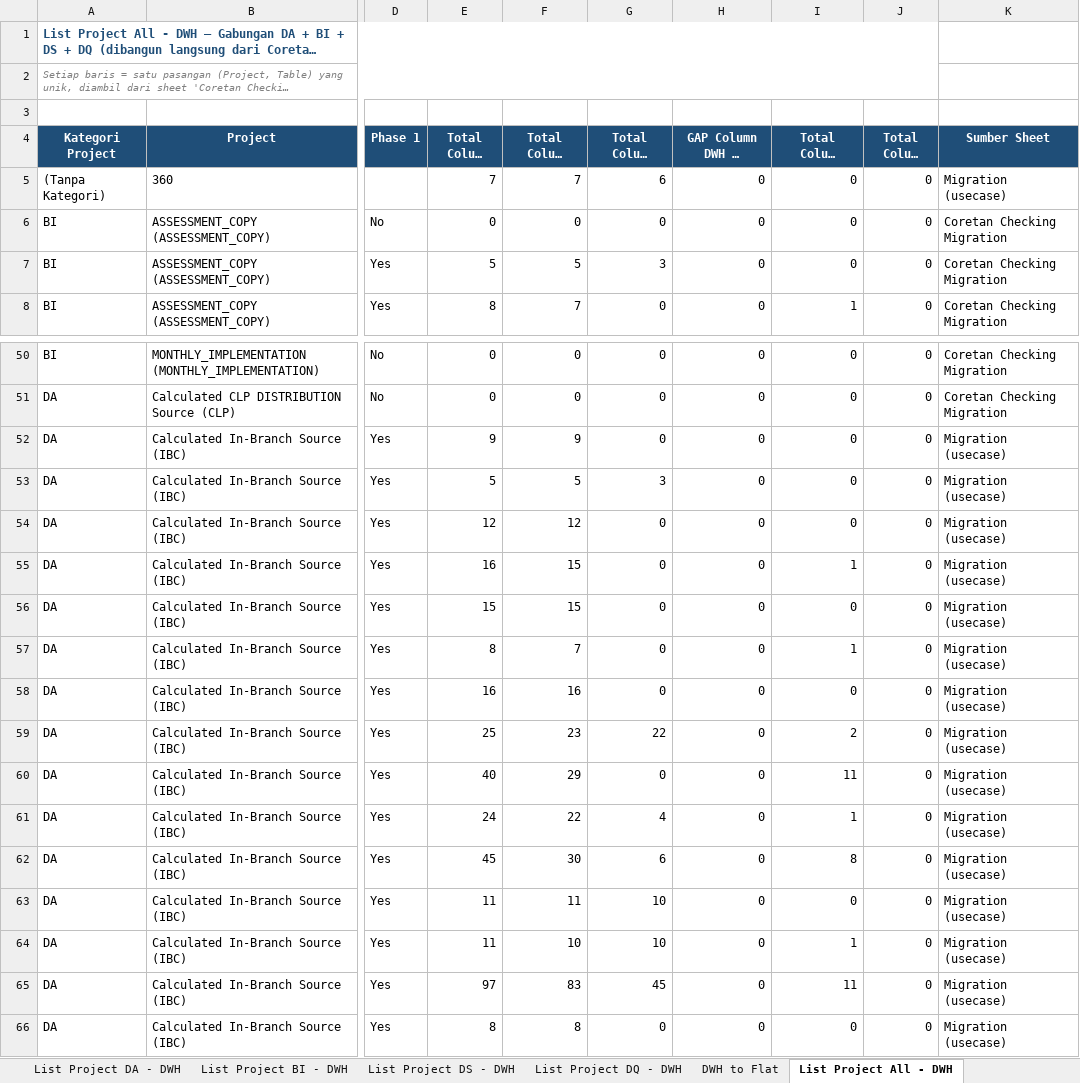
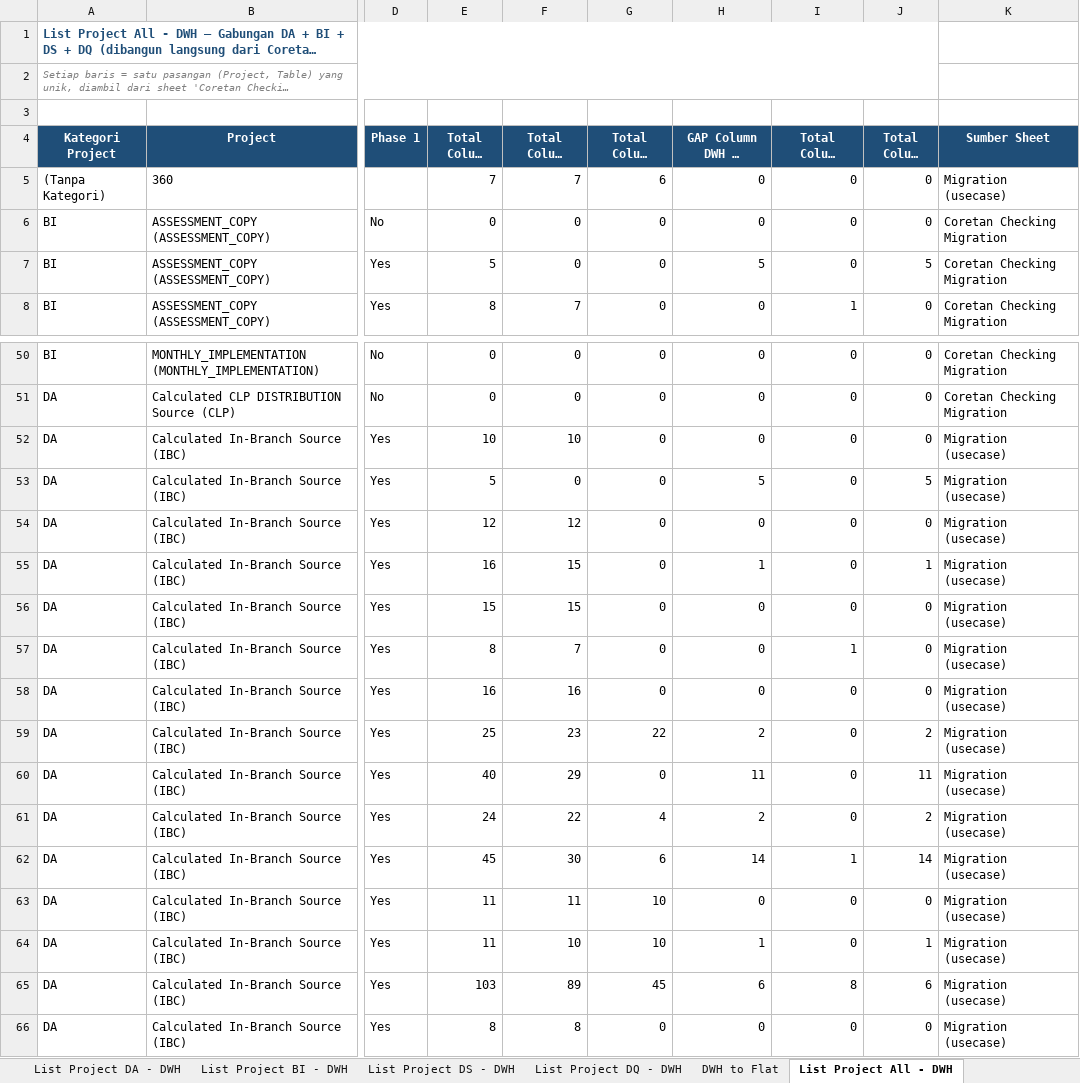
Before and after one commit to ditashahihah/migration-explorer, an Excel workbook: Checking_Progress_Migration.xlsx, sheet List Project All - DWH, drawn as a sheet; only a part is shown, gaps mark what is left out; long unchanged cells end in …; values as stored, in another font and other column widths than the file's, no borders; charts and pictures not drawn; the diff covers the shown part only; the diff names each change by its address in the sheet, - before the commit and + after, or states it on an @@ line.

```diff
--- a/Checking_Progress_Migration.xlsx (sheet List Project All - DWH)
+++ b/Checking_Progress_Migration.xlsx (sheet List Project All - DWH)
-F7 (Total Column Bronze): 5
+F7 (Total Column Bronze): 0
-G7 (Total Column Silver): 3
+G7 (Total Column Silver): 0
-H7 (GAP Column DWH ke Bronze): 0
+H7 (GAP Column DWH ke Bronze): 5
-J7 (Total Column GAP): 0
+J7 (Total Column GAP): 5
-E52 (Total Column DWH): 9
+E52 (Total Column DWH): 10
-F52 (Total Column Bronze): 9
+F52 (Total Column Bronze): 10
-F53 (Total Column Bronze): 5
+F53 (Total Column Bronze): 0
-G53 (Total Column Silver): 3
+G53 (Total Column Silver): 0
-H53 (GAP Column DWH ke Bronze): 0
+H53 (GAP Column DWH ke Bronze): 5
-J53 (Total Column GAP): 0
+J53 (Total Column GAP): 5
-H55 (GAP Column DWH ke Bronze): 0
+H55 (GAP Column DWH ke Bronze): 1
-I55 (Total Column Hardcode): 1
+I55 (Total Column Hardcode): 0
-J55 (Total Column GAP): 0
+J55 (Total Column GAP): 1
-H59 (GAP Column DWH ke Bronze): 0
+H59 (GAP Column DWH ke Bronze): 2
-I59 (Total Column Hardcode): 2
+I59 (Total Column Hardcode): 0
-J59 (Total Column GAP): 0
+J59 (Total Column GAP): 2
-H60 (GAP Column DWH ke Bronze): 0
+H60 (GAP Column DWH ke Bronze): 11
-I60 (Total Column Hardcode): 11
+I60 (Total Column Hardcode): 0
-J60 (Total Column GAP): 0
+J60 (Total Column GAP): 11
-H61 (GAP Column DWH ke Bronze): 0
+H61 (GAP Column DWH ke Bronze): 2
-I61 (Total Column Hardcode): 1
+I61 (Total Column Hardcode): 0
-J61 (Total Column GAP): 0
+J61 (Total Column GAP): 2
-H62 (GAP Column DWH ke Bronze): 0
+H62 (GAP Column DWH ke Bronze): 14
-I62 (Total Column Hardcode): 8
+I62 (Total Column Hardcode): 1
-J62 (Total Column GAP): 0
+J62 (Total Column GAP): 14
-H64 (GAP Column DWH ke Bronze): 0
+H64 (GAP Column DWH ke Bronze): 1
-I64 (Total Column Hardcode): 1
+I64 (Total Column Hardcode): 0
-J64 (Total Column GAP): 0
+J64 (Total Column GAP): 1
-E65 (Total Column DWH): 97
+E65 (Total Column DWH): 103
-F65 (Total Column Bronze): 83
+F65 (Total Column Bronze): 89
-H65 (GAP Column DWH ke Bronze): 0
+H65 (GAP Column DWH ke Bronze): 6
-I65 (Total Column Hardcode): 11
+I65 (Total Column Hardcode): 8
-J65 (Total Column GAP): 0
+J65 (Total Column GAP): 6
```
Also changed, not shown: 8 edited cells elsewhere in this sheet, sheet Migration (usecase), sheet DWH to Flat, sheet List Table Compile - DWH, sheet List Project DA - DWH, sheet List Project BI - DWH, formulas that keep their value, hidden cells, 3 other files.
